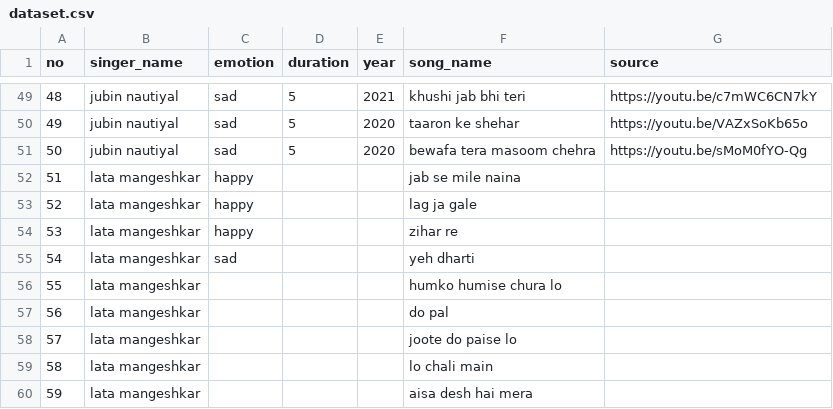
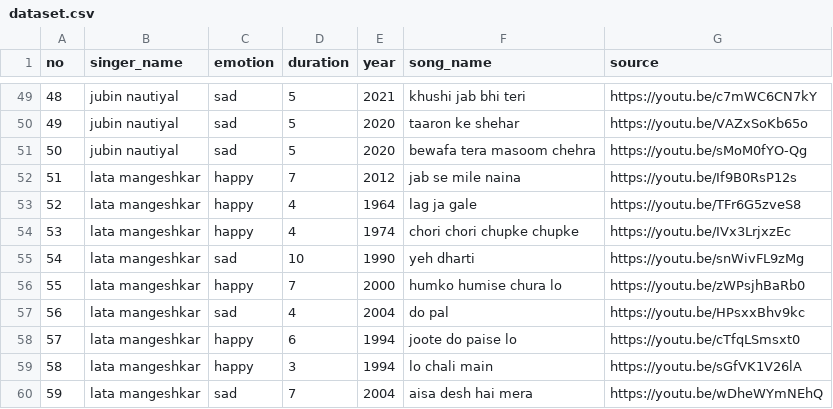
Before and after one commit to Rav7an/Web-for-song-recommendation, a CSV file: dataset.csv, drawn as a sheet; only a part is shown, gaps mark what is left out; the diff covers the shown part only.

Commit message:
upadte dataset

```diff
--- a/dataset.csv
+++ b/dataset.csv
@@ -51,10 +51,10 @@ no,singer_name,emotion,duration,year,song_name,source
 50,jubin nautiyal,sad,5,2020,bewafa tera masoom chehra,https://youtu.be/sMoM0fYO-Qg
-51,lata mangeshkar,happy,,,jab se mile naina,
-52,lata mangeshkar,happy,,,lag ja gale,
-53,lata mangeshkar,happy,,,zihar re,
-54,lata mangeshkar,sad,,,yeh dharti,
-55,lata mangeshkar,,,,humko humise chura lo,
-56,lata mangeshkar,,,,do pal,
-57,lata mangeshkar,,,,joote do paise lo,
-58,lata mangeshkar,,,,lo chali main,
-59,lata mangeshkar,,,,aisa desh hai mera ,
+51,lata mangeshkar,happy,7,2012,jab se mile naina,https://youtu.be/If9B0RsP12s
+52,lata mangeshkar,happy,4,1964,lag ja gale,https://youtu.be/TFr6G5zveS8
+53,lata mangeshkar,happy,4,1974,chori chori chupke chupke,https://youtu.be/IVx3LrjxzEc
+54,lata mangeshkar,sad,10,1990,yeh dharti,https://youtu.be/snWivFL9zMg
+55,lata mangeshkar,happy,7,2000,humko humise chura lo,https://youtu.be/zWPsjhBaRb0
+56,lata mangeshkar,sad,4,2004,do pal,https://youtu.be/HPsxxBhv9kc
+57,lata mangeshkar,happy,6,1994,joote do paise lo,https://youtu.be/cTfqLSmsxt0
+58,lata mangeshkar,happy,3,1994,lo chali main,https://youtu.be/sGfVK1V26lA
+59,lata mangeshkar,sad,7,2004,aisa desh hai mera ,https://youtu.be/wDheWYmNEhQ
```
Also changed, not shown: 64 edited cells elsewhere in this file.
